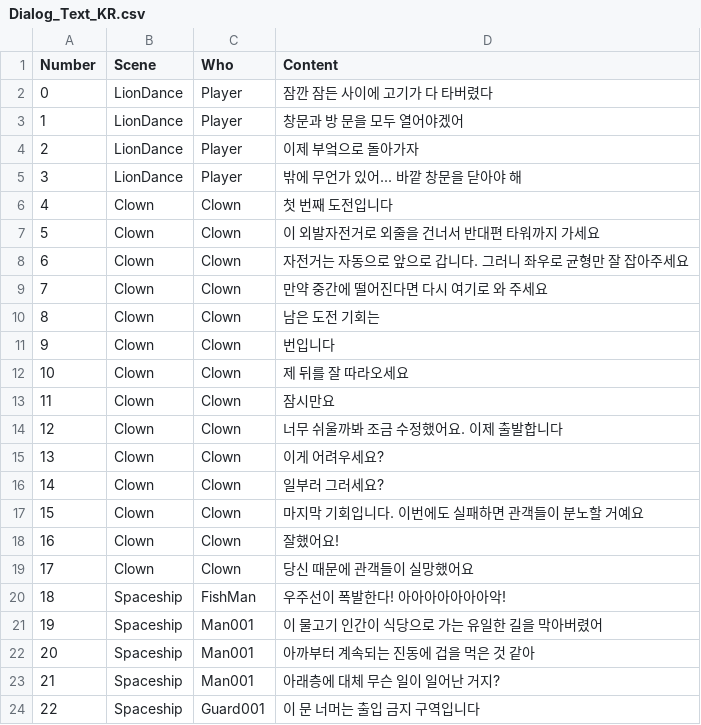
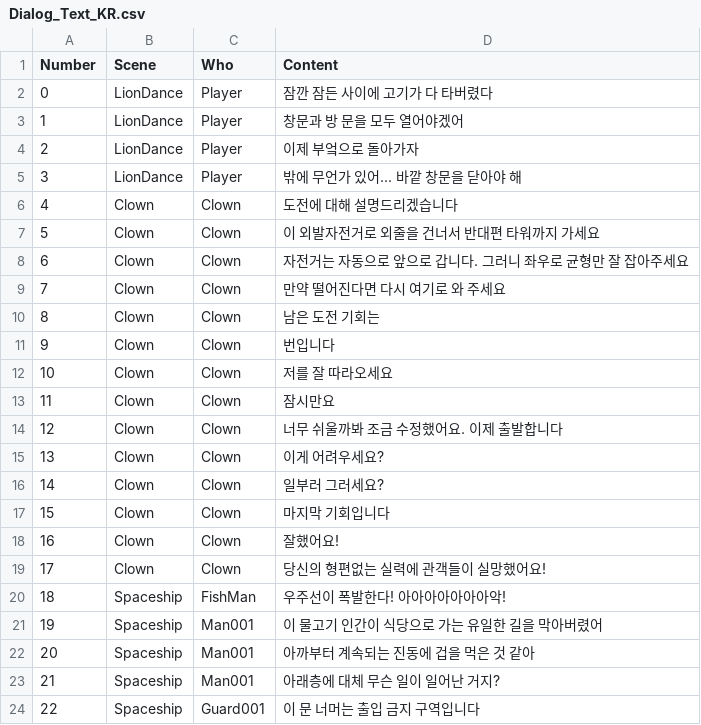
Before and after one commit to zazangkjw/DreamGallery, a CSV file: Assets/StreamingAssets/Dialog_Text_KR.csv, drawn as a sheet; only a part is shown.

```diff
--- a/Assets/StreamingAssets/Dialog_Text_KR.csv
+++ b/Assets/StreamingAssets/Dialog_Text_KR.csv
@@ -5,9 +5,9 @@ Number,Scene,Who,Content
 3,LionDance,Player,"밖에 무언가 있어... 바깥 창문을 닫아야 해"
-4,Clown,Clown,"첫 번째 도전입니다"
+4,Clown,Clown,"도전에 대해 설명드리겠습니다"
 5,Clown,Clown,"이 외발자전거로 외줄을 건너서 반대편 타워까지 가세요"
 6,Clown,Clown,"자전거는 자동으로 앞으로 갑니다. 그러니 좌우로 균형만 잘 잡아주세요"
-7,Clown,Clown,"만약 중간에 떨어진다면 다시 여기로 와 주세요"
+7,Clown,Clown,"만약 떨어진다면 다시 여기로 와 주세요"
 8,Clown,Clown,"남은 도전 기회는 "
 9,Clown,Clown,"번입니다"
-10,Clown,Clown,"제 뒤를 잘 따라오세요"
+10,Clown,Clown,"저를 잘 따라오세요"
 11,Clown,Clown,"잠시만요"
@@ -16,5 +16,5 @@ Number,Scene,Who,Content
 14,Clown,Clown,"일부러 그러세요?"
-15,Clown,Clown,"마지막 기회입니다. 이번에도 실패하면 관객들이 분노할 거예요"
+15,Clown,Clown,"마지막 기회입니다"
 16,Clown,Clown,"잘했어요!"
-17,Clown,Clown,"당신 때문에 관객들이 실망했어요"
+17,Clown,Clown,"당신의 형편없는 실력에 관객들이 실망했어요!"
 18,Spaceship,FishMan,"우주선이 폭발한다! 아아아아아아아악!"
```
Also changed, not shown: Assets/StreamingAssets/Dialog_Text_US.csv, 8 other files.
